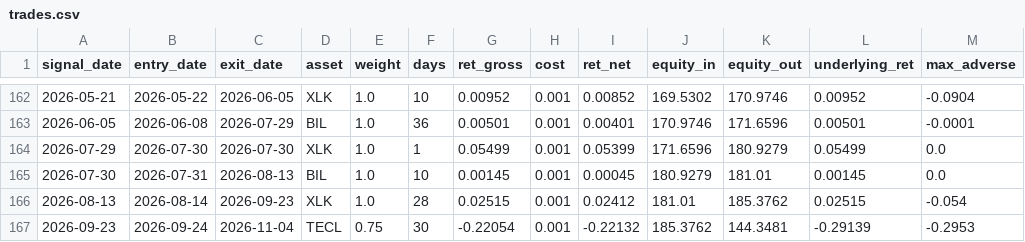
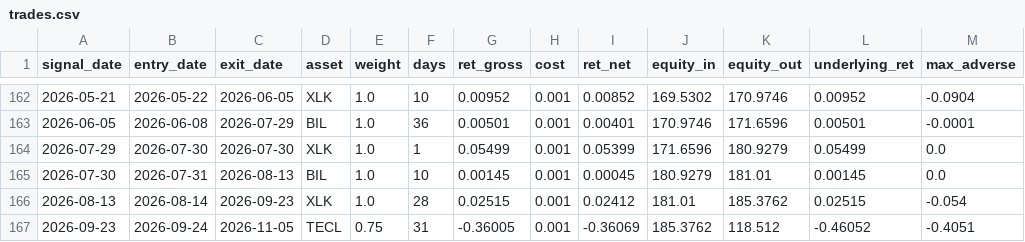
Before and after one commit to dampiermike/TECL_XLK_BIL_timing, a CSV file: results/trades.csv, drawn as a sheet; only a part is shown, gaps mark what is left out.

```diff
--- a/results/trades.csv
+++ b/results/trades.csv
@@ -166,2 +166,2 @@ signal_date,entry_date,exit_date,asset,weight,days,ret_gross,cost,ret_net,equity
 2026-08-13,2026-08-14,2026-09-23,XLK,1.0,28,0.02515,0.001,0.02412,181.01,185.3762,0.02515,-0.054
-2026-09-23,2026-09-24,2026-11-04,TECL,0.75,30,-0.22054,0.001,-0.22132,185.3762,144.3481,-0.29139,-0.2953
+2026-09-23,2026-09-24,2026-11-05,TECL,0.75,31,-0.36005,0.001,-0.36069,185.3762,118.512,-0.46052,-0.4051
```
Also changed, not shown: results/equity_curve.csv, 11 other files.
